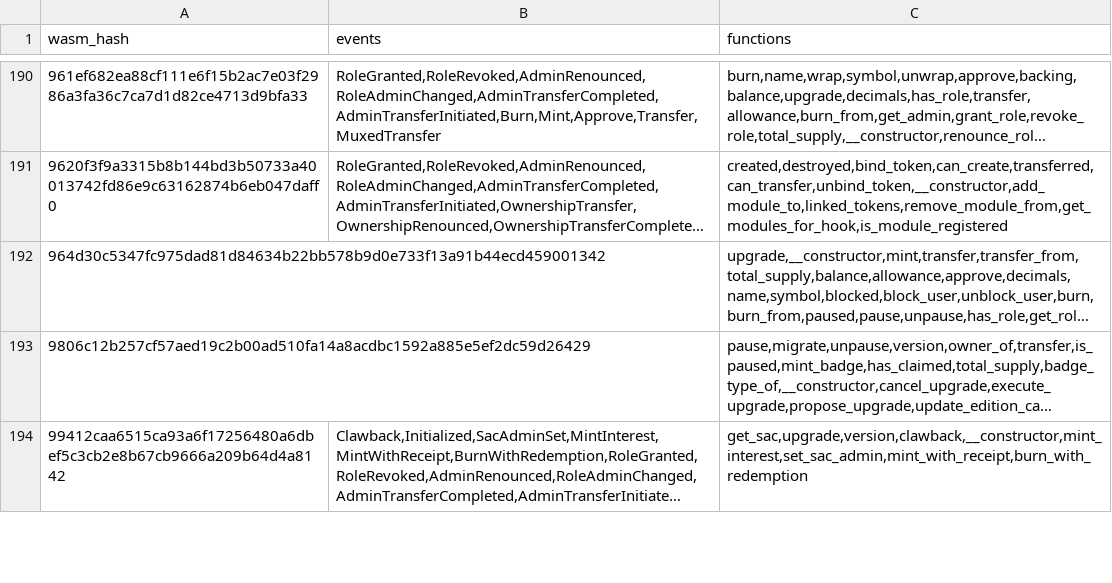
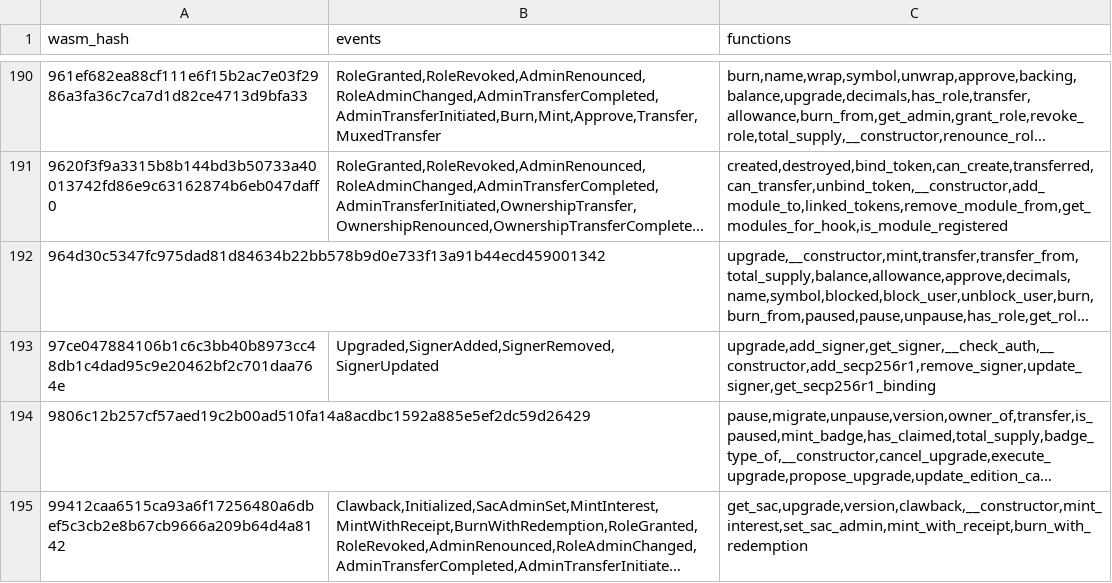
Before and after one commit to leighmcculloch/contract-wasms, a CSV file: analysis/find_constructor_events_results.csv, drawn as a sheet; only a part is shown, gaps mark what is left out; long unchanged cells end in …; the diff names each change by its address in the sheet, - before the commit and + after, or states it on an @@ line.

```diff
--- a/analysis/find_constructor_events_results.csv
+++ b/analysis/find_constructor_events_results.csv
+row 193: 97ce047884106b1c6c3bb40b8973cc48db1c4dad95c9e20462bf2c701daa764e | Upgraded,SignerAdded,SignerRemoved,SignerUpdated | upgrade,add_signer,get_signer,__check_auth,__constructor,add_secp256r1,remove_signer,update_signer,get_secp256r1_binding
```
Also changed, not shown: analysis/dupe-code.csv, analysis/find_error_name_collision_with_sdk_results.csv, 34 other files.
